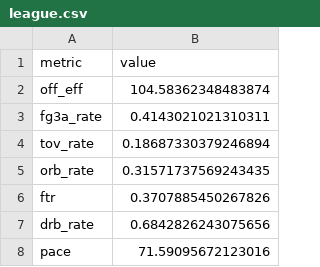
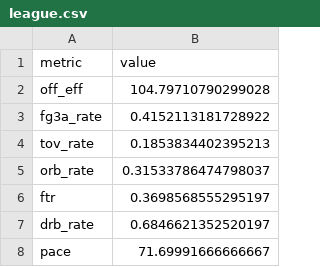
Before and after one commit to Crice1620/March_Madness_Sim, a CSV file: data/mbb/2027/league.csv, drawn as a sheet.

```diff
--- a/data/mbb/2027/league.csv
+++ b/data/mbb/2027/league.csv
@@ -1,8 +1,8 @@
 metric,value
-off_eff,104.58362348483874
-fg3a_rate,0.4143021021310311
-tov_rate,0.18687330379246894
-orb_rate,0.31571737569243435
-ftr,0.3707885450267826
-drb_rate,0.6842826243075656
-pace,71.59095672123016
+off_eff,104.79710790299028
+fg3a_rate,0.4152113181728922
+tov_rate,0.1853834402395213
+orb_rate,0.31533786474798037
+ftr,0.3698568555295197
+drb_rate,0.6846621352520197
+pace,71.69991666666667
```
Also changed, not shown: data/mbb_app/som_umatrix.csv, data/mbb_app/team_nodes.csv, 7 other files.
